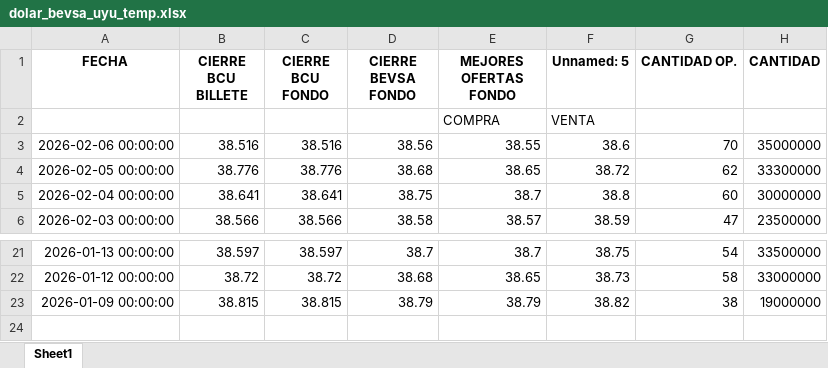
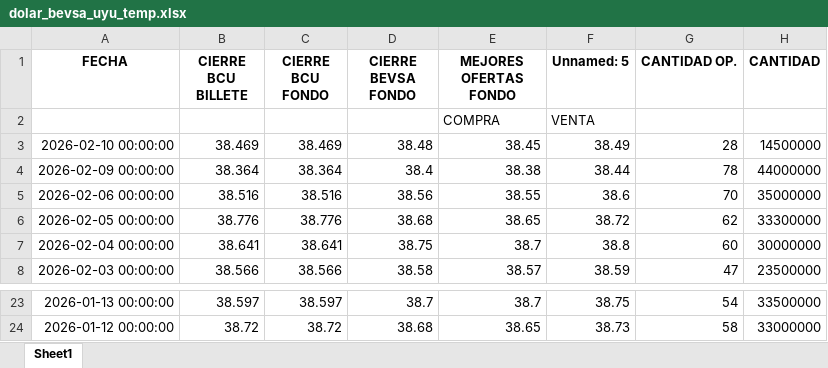
Before and after one commit to jforrisi/dcp, an Excel workbook: update/historicos/dolar_bevsa_uyu_temp.xlsx, sheet Sheet1, drawn as a sheet; only a part is shown, gaps mark what is left out; values as stored, in another font and other column widths than the file's, no borders; removed rows and columns are numbered as before the commit, all else as after; the diff names each change by its address in the sheet, - before the commit and + after, or states it on an @@ line.

```diff
--- a/update/historicos/dolar_bevsa_uyu_temp.xlsx (sheet Sheet1)
+++ b/update/historicos/dolar_bevsa_uyu_temp.xlsx (sheet Sheet1)
+row 3: 2026-02-10 00:00:00 | 38.469 | 38.469 | 38.48 | 38.45 | 38.49 | 28 | 14500000
+row 4: 2026-02-09 00:00:00 | 38.364 | 38.364 | 38.4 | 38.38 | 38.44 | 78 | 44000000
-row 23: 2026-01-09 00:00:00 | 38.815 | 38.815 | 38.79 | 38.79 | 38.82 | 38 | 19000000
```
Also changed, not shown: update/historicos/curva_pesos_uyu.xlsx, update/historicos/dolar_bevsa_uyu.xlsx, 10 other files.
